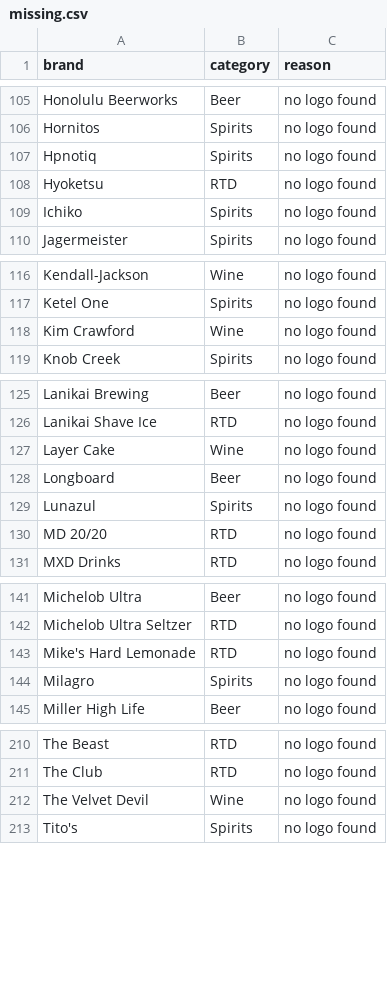
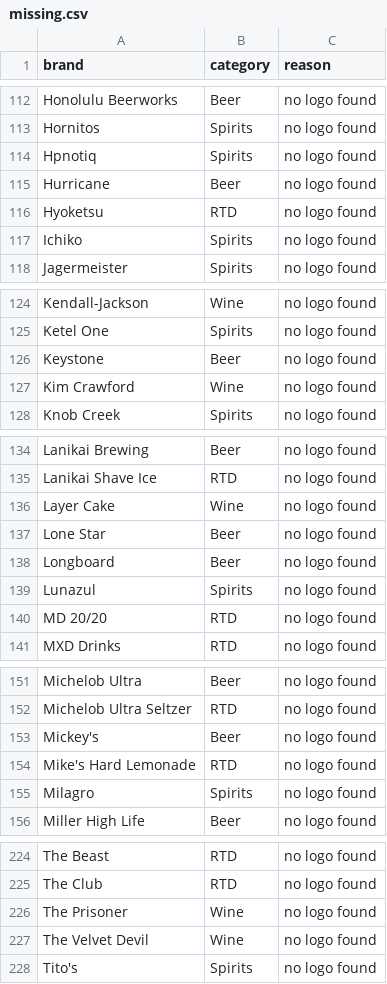
Before and after one commit to jaycee723/777_liquor_website, a CSV file: reports/logo-fetch/missing.csv, drawn as a sheet; only a part is shown, gaps mark what is left out; the diff covers the shown part only.

```diff
--- a/reports/logo-fetch/missing.csv
+++ b/reports/logo-fetch/missing.csv
@@ -107,2 +114,3 @@ Hornitos,Spirits,no logo found
 Hpnotiq,Spirits,no logo found
+Hurricane,Beer,no logo found
 Hyoketsu,RTD,no logo found
@@ -117,2 +125,3 @@ Kendall-Jackson,Wine,no logo found
 Ketel One,Spirits,no logo found
+Keystone,Beer,no logo found
 Kim Crawford,Wine,no logo found
@@ -127,2 +136,3 @@ Lanikai Shave Ice,RTD,no logo found
 Layer Cake,Wine,no logo found
+Lone Star,Beer,no logo found
 Longboard,Beer,no logo found
@@ -142,2 +152,3 @@ Michelob Ultra,Beer,no logo found
 Michelob Ultra Seltzer,RTD,no logo found
+Mickey's,Beer,no logo found
 Mike's Hard Lemonade,RTD,no logo found
@@ -211,2 +225,3 @@ The Beast,RTD,no logo found
 The Club,RTD,no logo found
+The Prisoner,Wine,no logo found
 The Velvet Devil,Wine,no logo found
```
Also changed, not shown: 12 added rows, 1 removed row and 4 edited cells elsewhere in this file, reports/logo-fetch/attribution.csv, reports/logo-fetch/review.csv, 24 other files.
